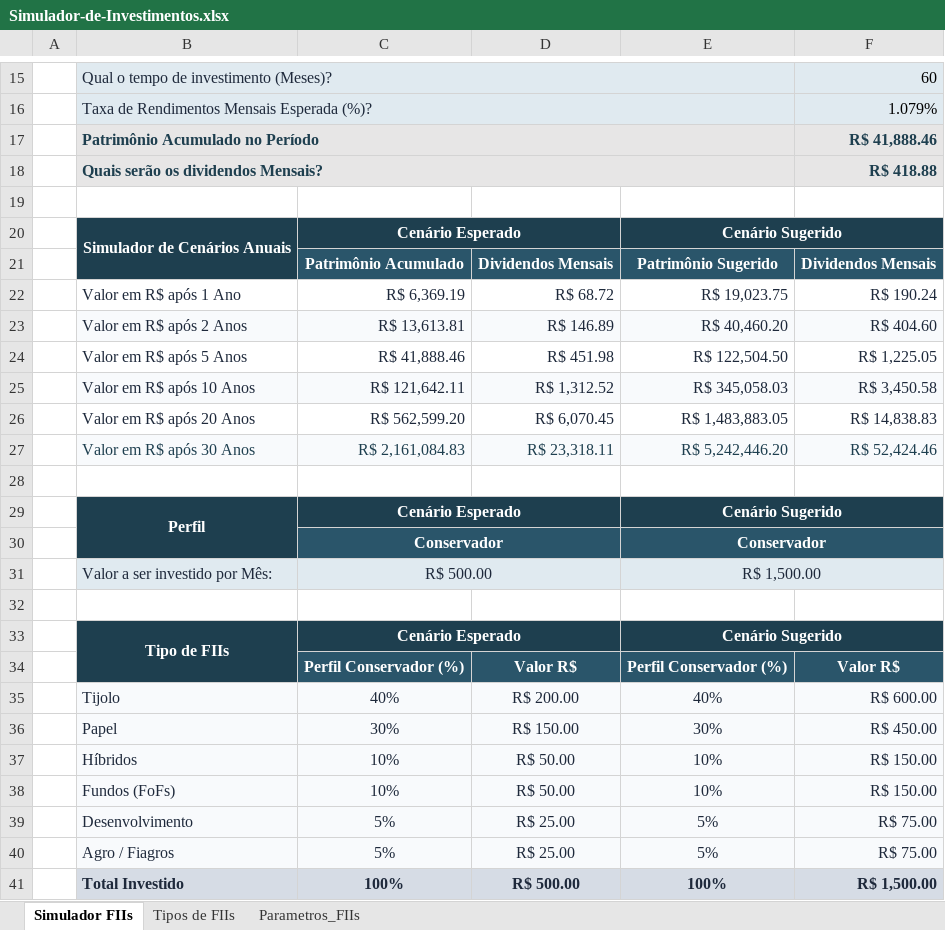
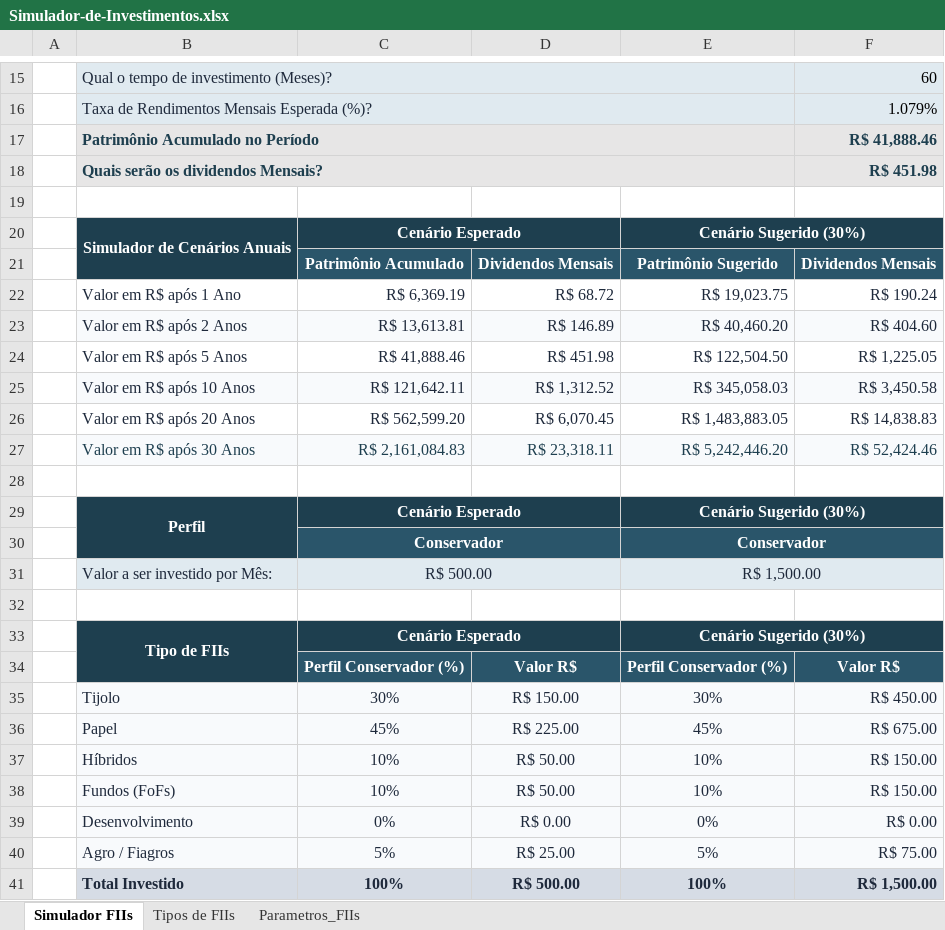
Before and after one commit to mastergss/controle-investimentos-excel, an Excel workbook: Simulador-de-Investimentos.xlsx, sheet Simulador FIIs, drawn as a sheet; only a part is shown, gaps mark what is left out; values as stored, in another font and other column widths than the file's, no borders; charts and pictures not drawn; removed rows and columns are numbered as before the commit, all else as after; the diff names each change by its address in the sheet, - before the commit and + after, or states it on an @@ line.

Commit message:
fix: Corrige lógica das fórmulas de cenários e alocação de FIIs
Ajusta a consistência matemática e o alinhamento das fórmulas nos blocos de projeção e alocação:

- Corrige as referências de taxa nos cenários anuais e dividendos estimados para manter coerência entre os cenários esperado e sugerido
- Garante que o cálculo do valor sugerido por tipo de FII utilize o percentual correspondente ao perfil sugerido
- Prepara a base de cálculo validada para a etapa de formatação visual e bloqueio final

```diff
--- a/Simulador-de-Investimentos.xlsx (sheet Simulador FIIs)
+++ b/Simulador-de-Investimentos.xlsx (sheet Simulador FIIs)
-F18: R$ 418.88
+F18: R$ 451.98
-E20: Cenário Sugerido
+E20: Cenário Sugerido (30%)
-E29: Cenário Sugerido
+E29: Cenário Sugerido (30%)
-E33: Cenário Sugerido
+E33: Cenário Sugerido (30%)
-row 35:  | Tijolo | 40% | R$ 200.00 | 40% | R$ 600.00
-B35: Papel
+B35: Tijolo
+row 36:  | Papel | 45% | R$ 225.00 | 45% | R$ 675.00
-row 39:  | Desenvolvimento | 5% | R$ 25.00 | 5% | R$ 75.00
+row 39:  | Desenvolvimento | 0% | R$ 0.00 | 0% | R$ 0.00
```
Also changed, not shown: sheet Parametros_FIIs, formulas that keep their value, charts or pictures.
